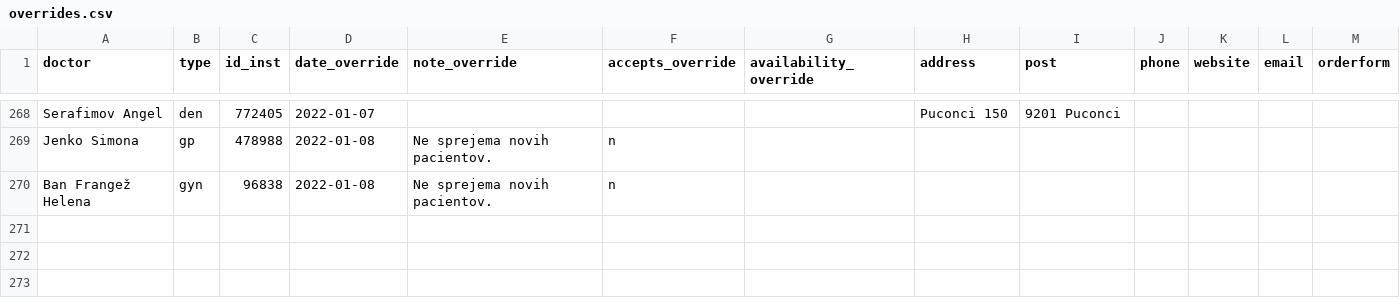
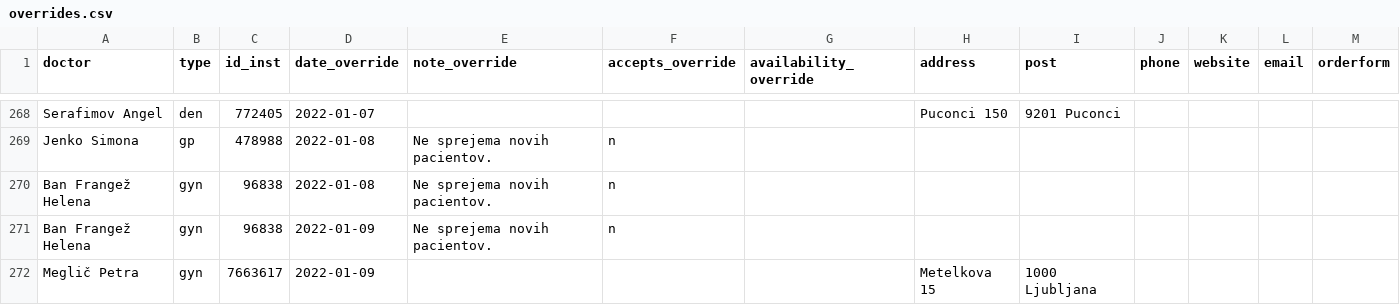
Before and after one commit to sledilnik/zdravniki-data, a CSV file: csv/overrides.csv, drawn as a sheet; only a part is shown, gaps mark what is left out; the diff names each change by its address in the sheet, - before the commit and + after, or states it on an @@ line.

```diff
--- a/csv/overrides.csv
+++ b/csv/overrides.csv
+row 271: Ban Frangež Helena | gyn | 96838 | 2022-01-09 | Ne sprejema novih pacientov. | n
+row 272: Meglič Petra | gyn | 7663617 | 2022-01-09 |  |  |  | Metelkova 15 | 1000 Ljubljana
```
Also changed, not shown: csv/doctors.csv, gurs/addresses-overrides.csv, 1 other file.
